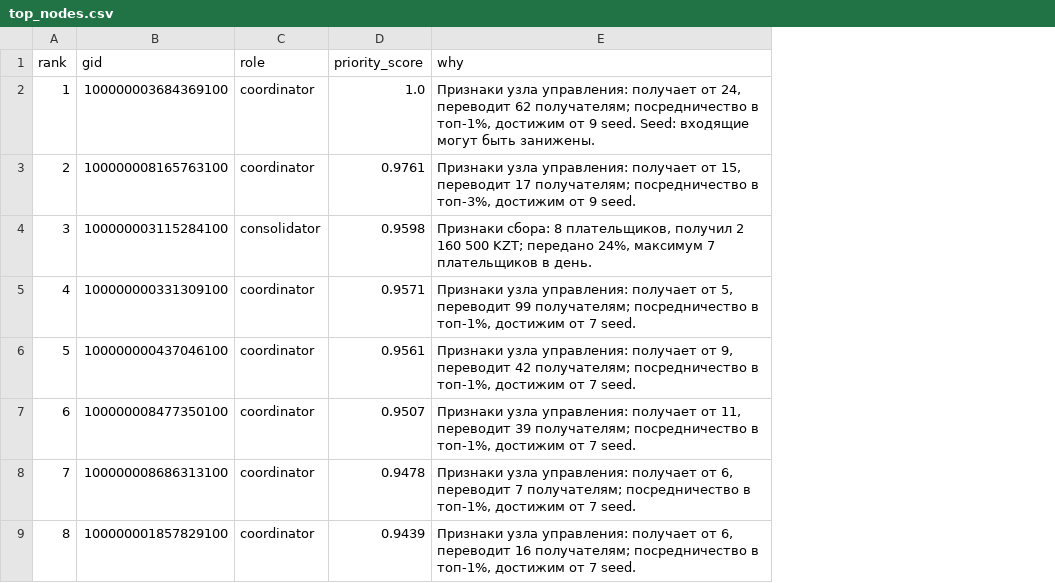
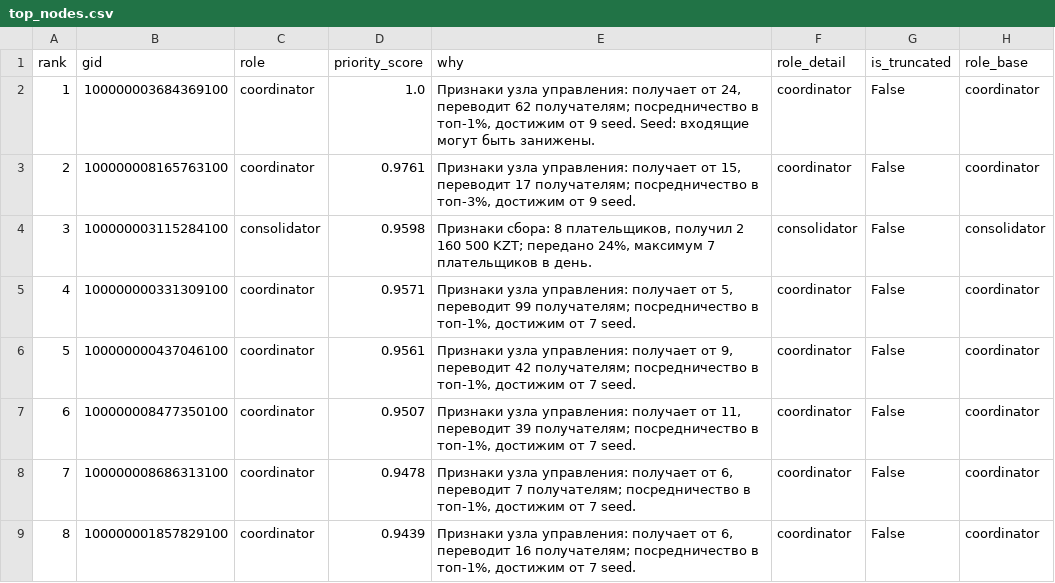
Before and after one commit to BAITC-Hacks/hack-61c5ca4c-orbit-digital-ako, a CSV file: money_graph/out/top_nodes.csv, drawn as a sheet; only a part is shown; the diff names each change by its address in the sheet, - before the commit and + after, or states it on an @@ line.

Commit message:
fix: enforce hackathon role schema without losing truncation evidence

```diff
--- a/money_graph/out/top_nodes.csv
+++ b/money_graph/out/top_nodes.csv
+column F (role_detail), rows 2-9: coordinator | coordinator | consolidator | coordinator | coordinator | coordinator | coordinator | coordinator
+column G (is_truncated), rows 2-9: all False
+column H (role_base), rows 2-9: coordinator | coordinator | consolidator | coordinator | coordinator | coordinator | coordinator | coordinator
```
Also changed, not shown: 12 other files.
